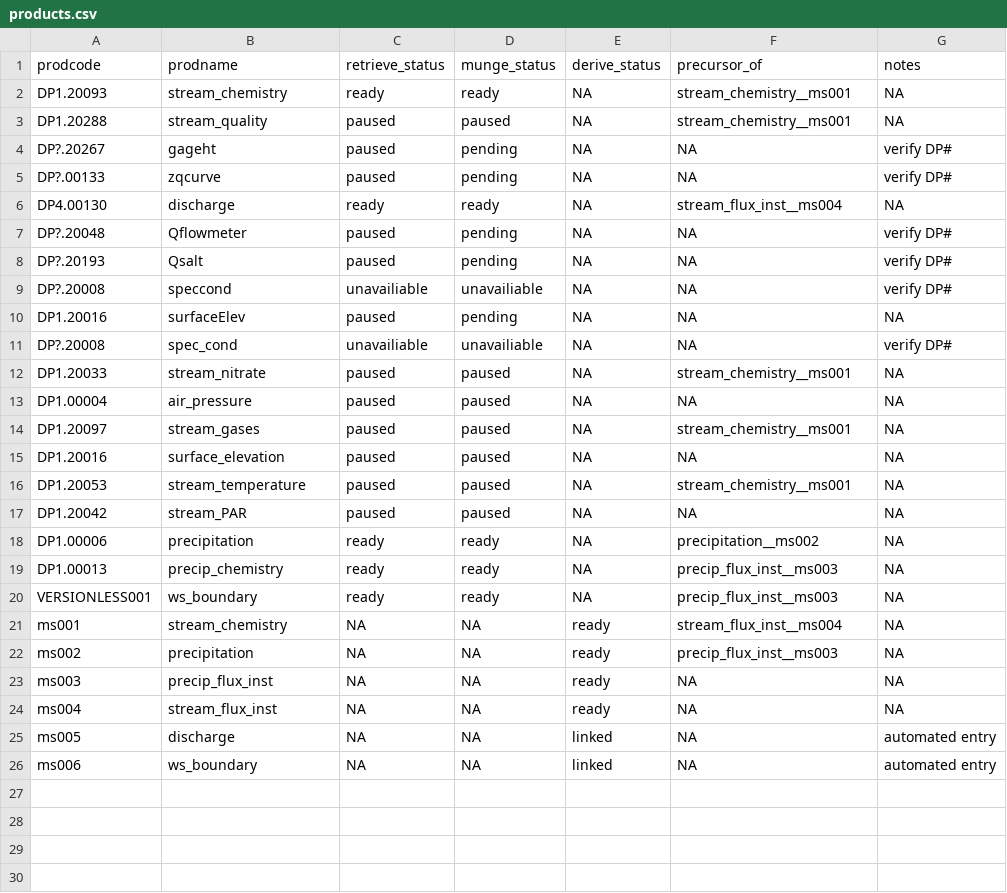
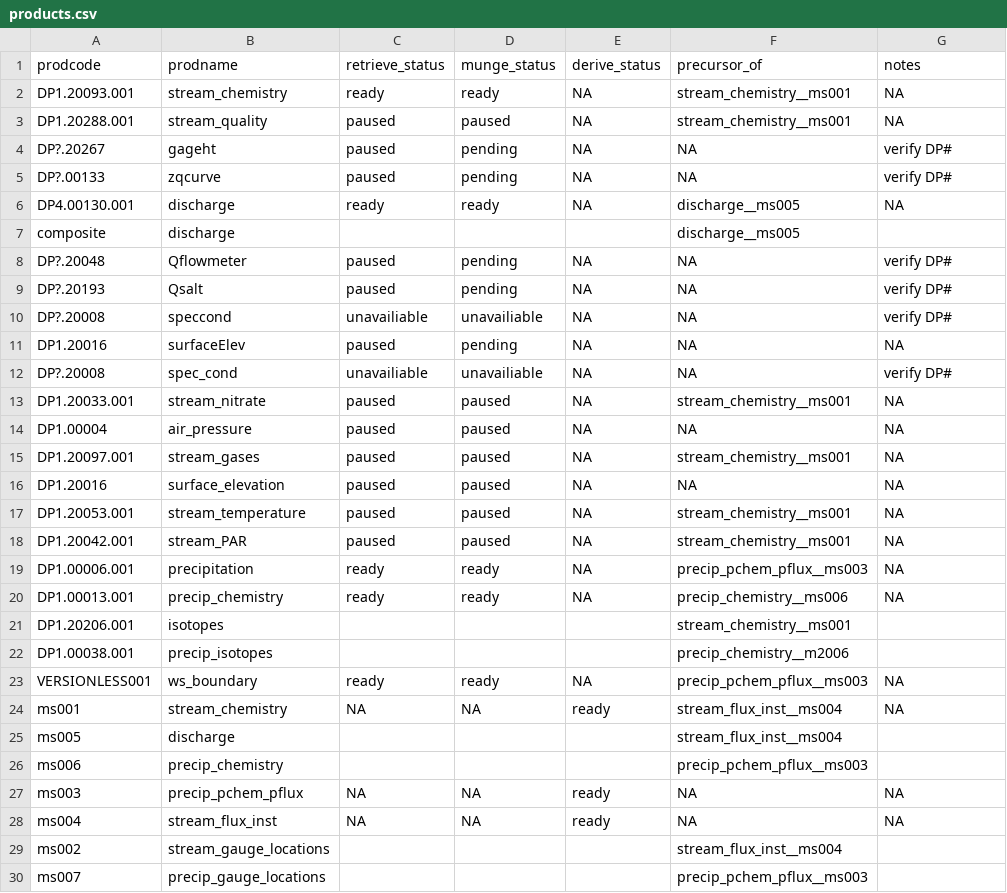
Before and after one commit to MacroSHEDS/data_processing, a CSV file: src/neon/neon/products.csv, drawn as a sheet.

Commit message:
neon retrieve ready

```diff
--- a/src/neon/neon/products.csv
+++ b/src/neon/neon/products.csv
@@ -1,7 +1,8 @@
 prodcode,prodname,retrieve_status,munge_status,derive_status,precursor_of,notes
-DP1.20093,stream_chemistry,ready,ready,NA,stream_chemistry__ms001,NA
-DP1.20288,stream_quality,paused,paused,NA,stream_chemistry__ms001,NA
+DP1.20093.001,stream_chemistry,ready,ready,NA,stream_chemistry__ms001,NA
+DP1.20288.001,stream_quality,paused,paused,NA,stream_chemistry__ms001,NA
 DP?.20267,gageht,paused,pending,NA,NA,verify DP#
 DP?.00133,zqcurve,paused,pending,NA,NA,verify DP#
-DP4.00130,discharge,ready,ready,NA,stream_flux_inst__ms004,NA
+DP4.00130.001,discharge,ready,ready,NA,discharge__ms005,NA
+composite,discharge,,,,discharge__ms005,
 DP?.20048,Qflowmeter,paused,pending,NA,NA,verify DP#
@@ -11,16 +12,19 @@ DP1.20016,surfaceElev,paused,pending,NA,NA,NA
 DP?.20008,spec_cond,unavailiable,unavailiable,NA,NA,verify DP#
-DP1.20033,stream_nitrate,paused,paused,NA,stream_chemistry__ms001,NA
+DP1.20033.001,stream_nitrate,paused,paused,NA,stream_chemistry__ms001,NA
 DP1.00004,air_pressure,paused,paused,NA,NA,NA
-DP1.20097,stream_gases,paused,paused,NA,stream_chemistry__ms001,NA
+DP1.20097.001,stream_gases,paused,paused,NA,stream_chemistry__ms001,NA
 DP1.20016,surface_elevation,paused,paused,NA,NA,NA
-DP1.20053,stream_temperature,paused,paused,NA,stream_chemistry__ms001,NA
-DP1.20042,stream_PAR,paused,paused,NA,NA,NA
-DP1.00006,precipitation,ready,ready,NA,precipitation__ms002,NA
-DP1.00013,precip_chemistry,ready,ready,NA,precip_flux_inst__ms003,NA
-VERSIONLESS001,ws_boundary,ready,ready,NA,precip_flux_inst__ms003,NA
+DP1.20053.001,stream_temperature,paused,paused,NA,stream_chemistry__ms001,NA
+DP1.20042.001,stream_PAR,paused,paused,NA,stream_chemistry__ms001,NA
+DP1.00006.001,precipitation,ready,ready,NA,precip_pchem_pflux__ms003,NA
+DP1.00013.001,precip_chemistry,ready,ready,NA,precip_chemistry__ms006,NA
+DP1.20206.001,isotopes,,,,stream_chemistry__ms001,
+DP1.00038.001,precip_isotopes,,,,precip_chemistry__m2006,
+VERSIONLESS001,ws_boundary,ready,ready,NA,precip_pchem_pflux__ms003,NA
 ms001,stream_chemistry,NA,NA,ready,stream_flux_inst__ms004,NA
-ms002,precipitation,NA,NA,ready,precip_flux_inst__ms003,NA
-ms003,precip_flux_inst,NA,NA,ready,NA,NA
+ms005,discharge,,,,stream_flux_inst__ms004,
+ms006,precip_chemistry,,,,precip_pchem_pflux__ms003,
+ms003,precip_pchem_pflux,NA,NA,ready,NA,NA
 ms004,stream_flux_inst,NA,NA,ready,NA,NA
-ms005,discharge,NA,NA,linked,NA,automated entry
-ms006,ws_boundary,NA,NA,linked,NA,automated entry
+ms002,stream_gauge_locations,,,,stream_flux_inst__ms004,
+ms007,precip_gauge_locations,,,,precip_pchem_pflux__ms003,
```
Also changed, not shown: 3 other files.
